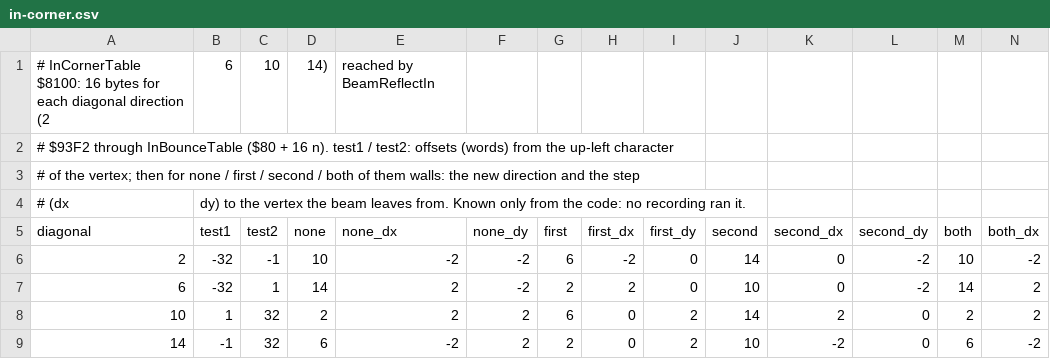
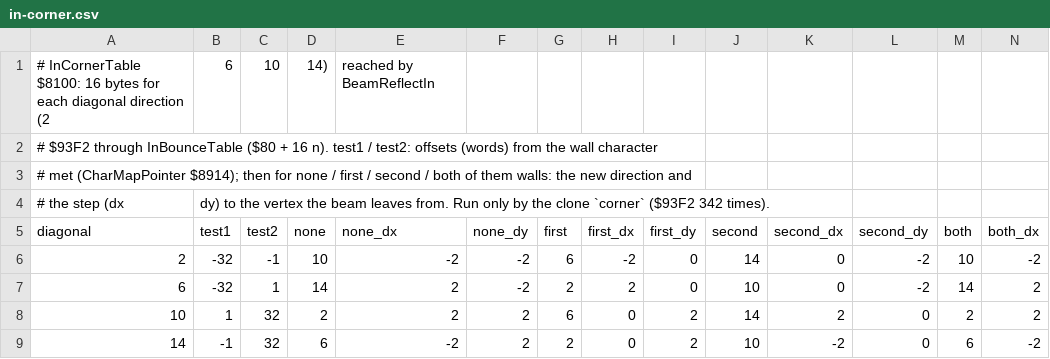
Before and after one commit to alfishe/unrealng-reverse-cases, a CSV file: games/deflektor/src/res/tables/in-corner.csv, drawn as a sheet; only a part is shown; removed rows and columns are numbered as before the commit, all else as after; rows hold the shown columns only; the diff names each change by its address in the sheet, - before the commit and + after, or states it on an @@ line.

Commit message:
Deflektor: review round 2 fixed (39 findings: the bounce direction left at $FF, the trace-wide bounce counter, the 150-step stop witnessed, the res generator's headers, docs 03 cipher); case complete

```diff
--- a/games/deflektor/src/res/tables/in-corner.csv
+++ b/games/deflektor/src/res/tables/in-corner.csv
-A2 (diagonal): …from the up-left character
+A2 (diagonal): …from the wall character
-A3 (diagonal): # of the vertex; then for none / first / second / both of them walls: the new direction and the step
+A3 (diagonal): # met (CharMapPointer $8914); then for none / first / second / both of them walls: the new direction and
-row 4: # (dx | dy) to the vertex the beam leaves from. Known only from the code: no recording ran it.
+row 4: # the step (dx | dy) to the vertex the beam leaves from. Run only by the clone `corner` ($93F2 342 times).
```
Also changed, not shown: games/deflektor/src/res/tables/out-bounce.csv, 25 other files.
